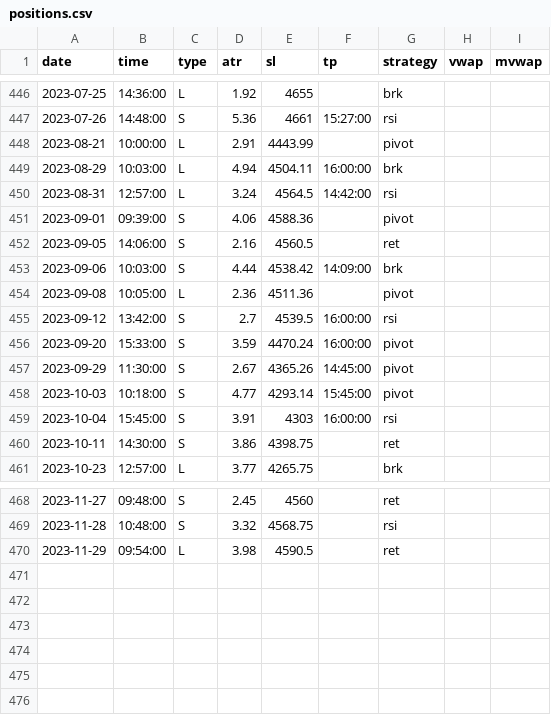
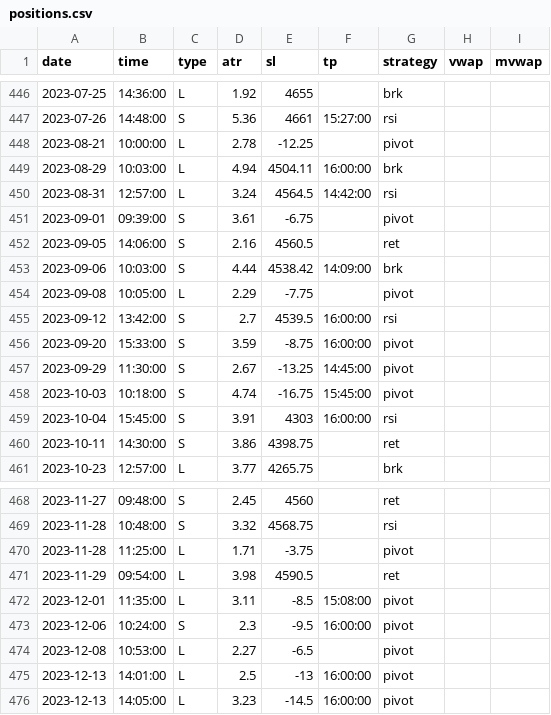
Before and after one commit to eriksolg/strategy_backtester, a CSV file: positions.csv, drawn as a sheet; only a part is shown, gaps mark what is left out; the diff covers the shown part only.

Commit message:
2023 pivot

```diff
--- a/positions.csv
+++ b/positions.csv
@@ -447,13 +447,13 @@ date,time,type,atr,sl,tp,strategy,vwap,mvwap
 2023-07-26,14:48:00,S,5.36,4661,15:27:00,rsi
-2023-08-21,10:00:00,L,2.91,4443.99,,pivot
+2023-08-21,10:00:00,L,2.78,-12.25,,pivot
 2023-08-29,10:03:00,L,4.94,4504.11,16:00:00,brk
 2023-08-31,12:57:00,L,3.24,4564.5,14:42:00,rsi
-2023-09-01,09:39:00,S,4.06,4588.36,,pivot
+2023-09-01,09:39:00,S,3.61,-6.75,,pivot
 2023-09-05,14:06:00,S,2.16,4560.5,,ret
 2023-09-06,10:03:00,S,4.44,4538.42,14:09:00,brk
-2023-09-08,10:05:00,L,2.36,4511.36,,pivot
+2023-09-08,10:05:00,L,2.29,-7.75,,pivot
 2023-09-12,13:42:00,S,2.7,4539.5,16:00:00,rsi
-2023-09-20,15:33:00,S,3.59,4470.24,16:00:00,pivot
-2023-09-29,11:30:00,S,2.67,4365.26,14:45:00,pivot
-2023-10-03,10:18:00,S,4.77,4293.14,15:45:00,pivot
+2023-09-20,15:33:00,S,3.59,-8.75,16:00:00,pivot
+2023-09-29,11:30:00,S,2.67,-13.25,14:45:00,pivot
+2023-10-03,10:18:00,S,4.74,-16.75,15:45:00,pivot
 2023-10-04,15:45:00,S,3.91,4303,16:00:00,rsi
@@ -469,2 +469,8 @@ date,time,type,atr,sl,tp,strategy,vwap,mvwap
 2023-11-28,10:48:00,S,3.32,4568.75,,rsi
+2023-11-28,11:25:00,L,1.71,-3.75,,pivot
 2023-11-29,09:54:00,L,3.98,4590.5,,ret
+2023-12-01,11:35:00,L,3.11,-8.5,15:08:00,pivot
+2023-12-06,10:24:00,S,2.3,-9.5,16:00:00,pivot
+2023-12-08,10:53:00,L,2.27,-6.5,,pivot
+2023-12-13,14:01:00,L,2.5,-13,16:00:00,pivot
+2023-12-13,14:05:00,L,3.23,-14.5,16:00:00,pivot
```
Also changed, not shown: 2 edited cells elsewhere in this file.
